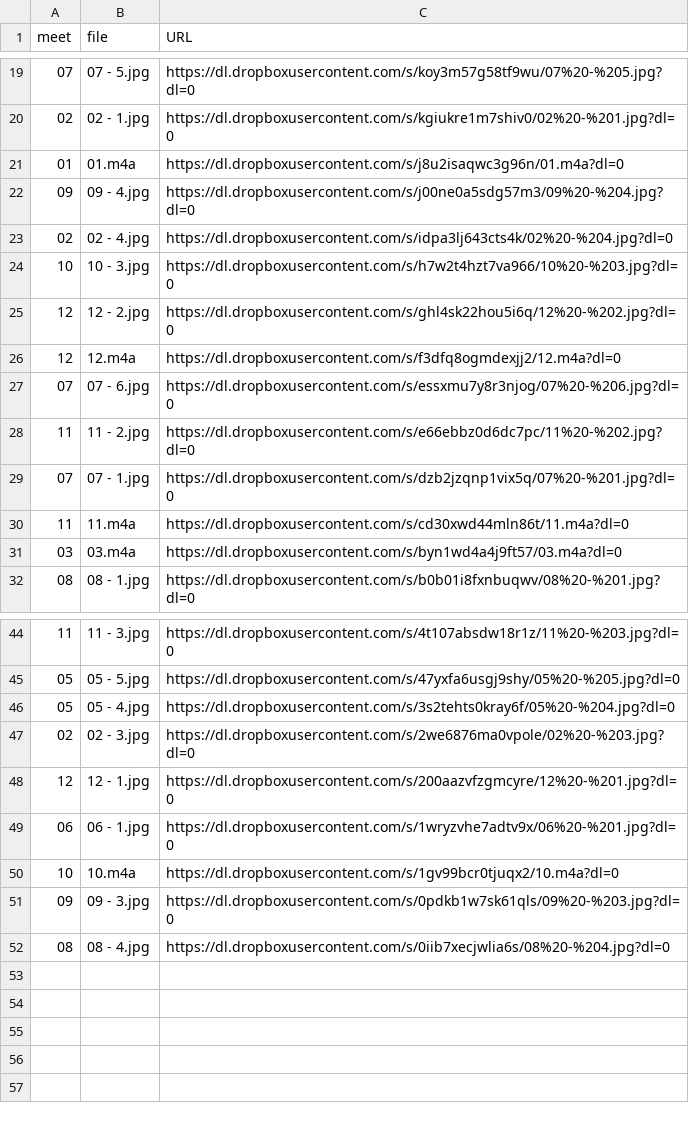
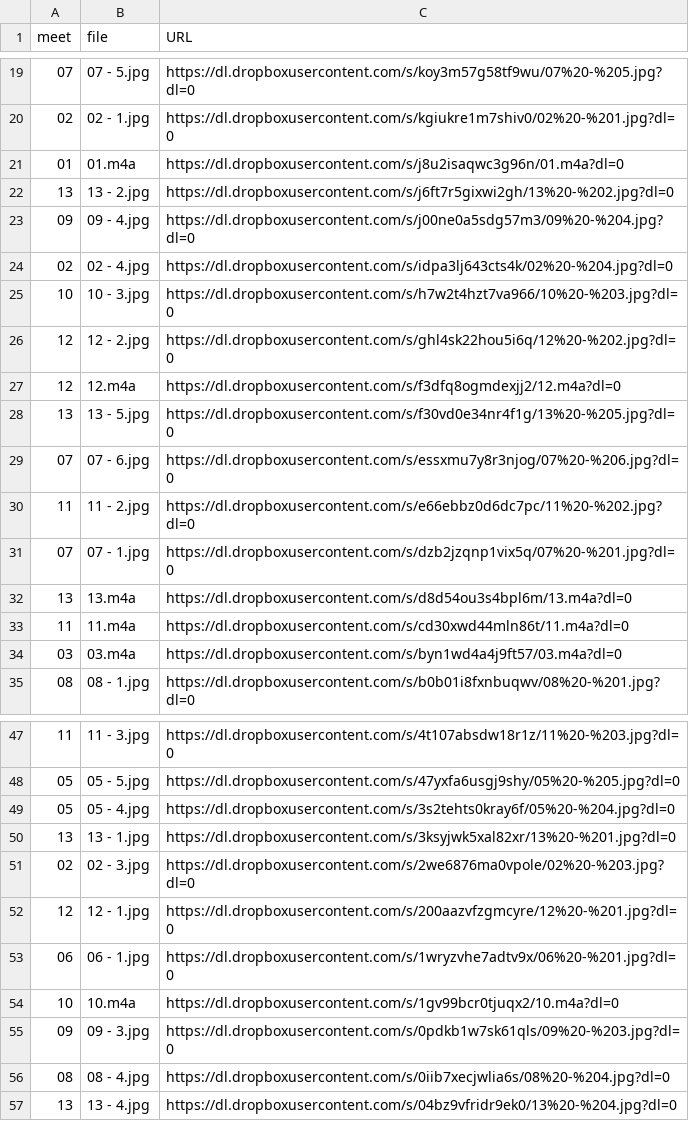
Before and after one commit to dhhepting/dhhepting.github.io, a CSV file: _data/teaching/media/CS-205-201910.csv, drawn as a sheet; only a part is shown, gaps mark what is left out.

```diff
--- a/_data/teaching/media/CS-205-201910.csv
+++ b/_data/teaching/media/CS-205-201910.csv
@@ -21,2 +21,3 @@ meet,file,URL
 01,01.m4a,https://dl.dropboxusercontent.com/s/j8u2isaqwc3g96n/01.m4a?dl=0
+13,13 - 2.jpg,https://dl.dropboxusercontent.com/s/j6ft7r5gixwi2gh/13%20-%202.jpg?dl=0
 09,09 - 4.jpg,https://dl.dropboxusercontent.com/s/j00ne0a5sdg57m3/09%20-%204.jpg?dl=0
@@ -26,2 +27,3 @@ meet,file,URL
 12,12.m4a,https://dl.dropboxusercontent.com/s/f3dfq8ogmdexjj2/12.m4a?dl=0
+13,13 - 5.jpg,https://dl.dropboxusercontent.com/s/f30vd0e34nr4f1g/13%20-%205.jpg?dl=0
 07,07 - 6.jpg,https://dl.dropboxusercontent.com/s/essxmu7y8r3njog/07%20-%206.jpg?dl=0
@@ -29,2 +31,3 @@ meet,file,URL
 07,07 - 1.jpg,https://dl.dropboxusercontent.com/s/dzb2jzqnp1vix5q/07%20-%201.jpg?dl=0
+13,13.m4a,https://dl.dropboxusercontent.com/s/d8d54ou3s4bpl6m/13.m4a?dl=0
 11,11.m4a,https://dl.dropboxusercontent.com/s/cd30xwd44mln86t/11.m4a?dl=0
@@ -46,2 +49,3 @@ meet,file,URL
 05,05 - 4.jpg,https://dl.dropboxusercontent.com/s/3s2tehts0kray6f/05%20-%204.jpg?dl=0
+13,13 - 1.jpg,https://dl.dropboxusercontent.com/s/3ksyjwk5xal82xr/13%20-%201.jpg?dl=0
 02,02 - 3.jpg,https://dl.dropboxusercontent.com/s/2we6876ma0vpole/02%20-%203.jpg?dl=0
@@ -52 +56,2 @@ meet,file,URL
 08,08 - 4.jpg,https://dl.dropboxusercontent.com/s/0iib7xecjwlia6s/08%20-%204.jpg?dl=0
+13,13 - 4.jpg,https://dl.dropboxusercontent.com/s/04bz9vfridr9ek0/13%20-%204.jpg?dl=0
```
Also changed, not shown: 29 other files.
